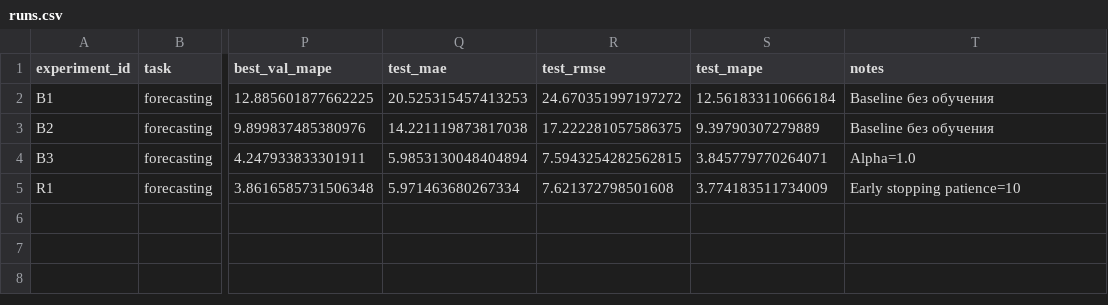
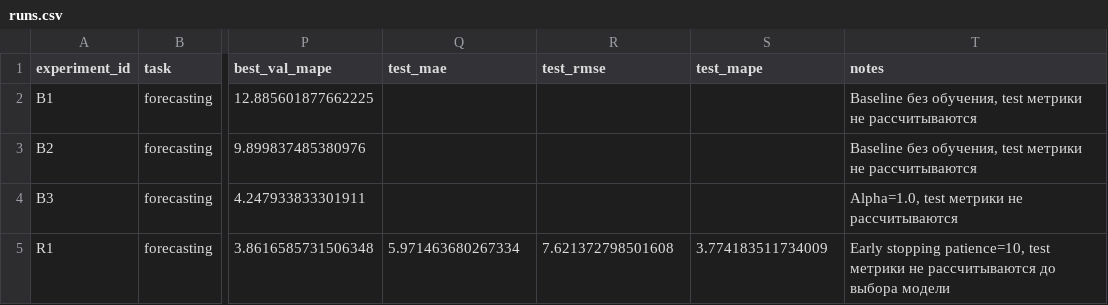
Before and after one commit to nik1t00s/Intelligent-Systems-MIREA, a CSV file: homeworks/HW12/artifacts/runs.csv, drawn as a sheet; only a part is shown, gaps mark what is left out; the diff names each change by its address in the sheet, - before the commit and + after, or states it on an @@ line.

Commit message:
Updated homeworks 10-11, 12 and README (TG username changed)

```diff
--- a/homeworks/HW12/artifacts/runs.csv
+++ b/homeworks/HW12/artifacts/runs.csv
-Q2 (test_mae): 20.525315457413253
+Q2 (test_mae): (empty)
-R2 (test_rmse): 24.670351997197272
+R2 (test_rmse): (empty)
-S2 (test_mape): 12.561833110666184
+S2 (test_mape): (empty)
-T2:T3 (notes): Baseline без обучения
+T2:T3 (notes): Baseline без обучения, test метрики не рассчитываются
-Q3 (test_mae): 14.221119873817038
+Q3 (test_mae): (empty)
-R3 (test_rmse): 17.222281057586375
+R3 (test_rmse): (empty)
-S3 (test_mape): 9.39790307279889
+S3 (test_mape): (empty)
-Q4 (test_mae): 5.9853130048404894
+Q4 (test_mae): (empty)
-R4 (test_rmse): 7.5943254282562815
+R4 (test_rmse): (empty)
-S4 (test_mape): 3.845779770264071
+S4 (test_mape): (empty)
-T4 (notes): Alpha=1.0
+T4 (notes): Alpha=1.0, test метрики не рассчитываются
-T5 (notes): Early stopping patience=10
+T5 (notes): Early stopping patience=10, test метрики не рассчитываются до выбора модели
```
Also changed, not shown: homeworks/HW10-11/artifacts/runs.csv, 12 other files.
